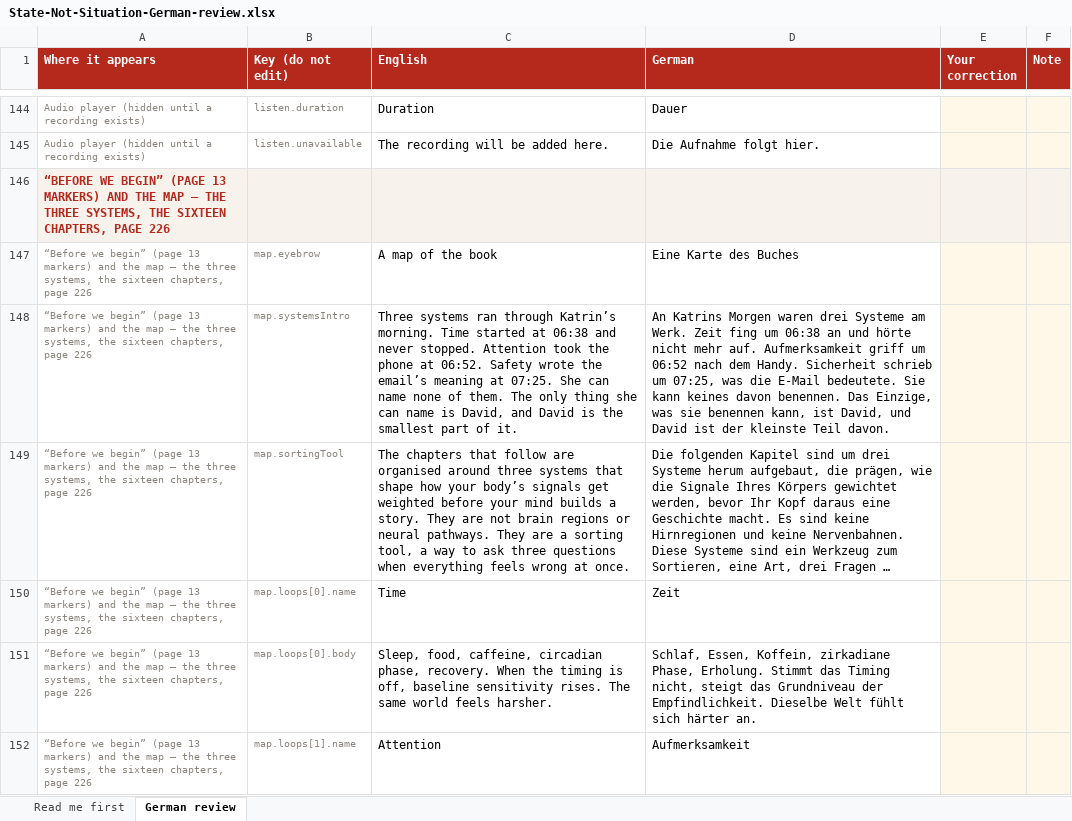
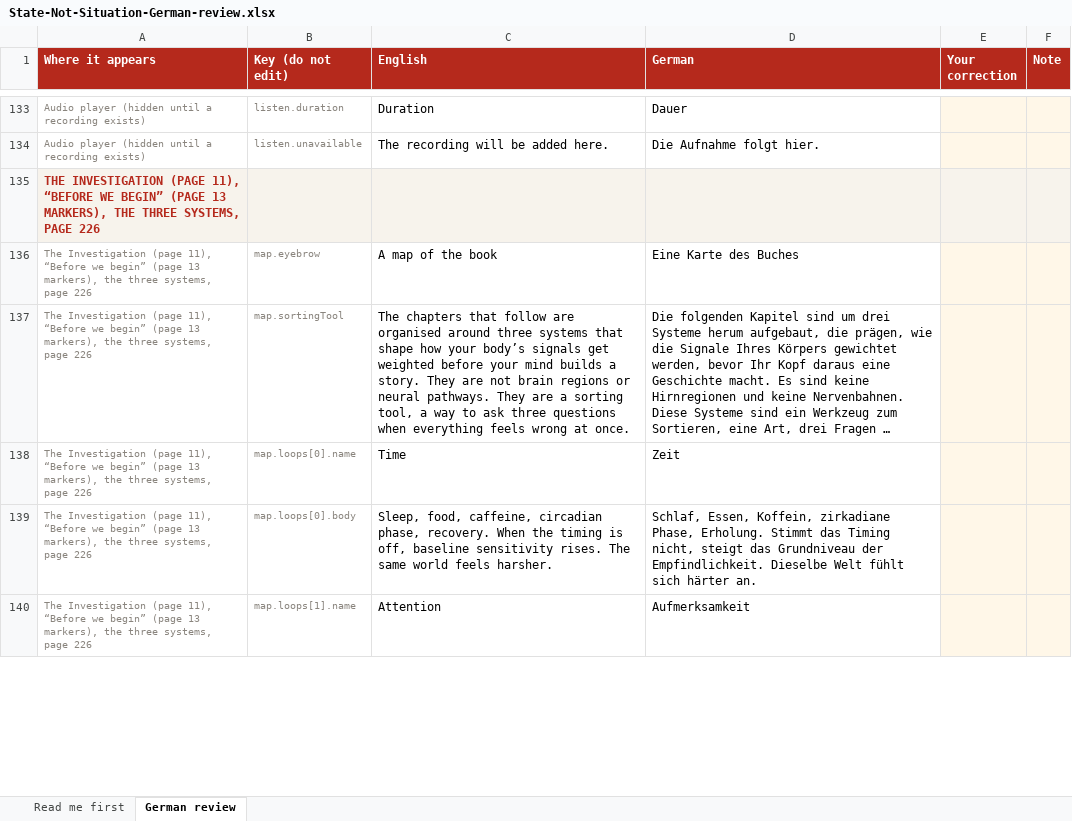
Before and after one commit to luxembourgpsychology-cyber/state-not-situation, an Excel workbook: review/State-Not-Situation-German-review.xlsx, sheet German review, drawn as a sheet; only a part is shown, gaps mark what is left out; long unchanged cells end in …; values as stored, in another font and other column widths than the file's, no borders; removed rows and columns are numbered as before the commit, all else as after; the diff covers the shown part only; the diff names each change by its address in the sheet, - before the commit and + after, or states it on an @@ line.

```diff
--- a/review/State-Not-Situation-German-review.xlsx (sheet German review)
+++ b/review/State-Not-Situation-German-review.xlsx (sheet German review)
-A135 (Where it appears): “BEFORE WE BEGIN” (PAGE 13 MARKERS) AND THE MAP — THE THREE SYSTEMS, THE SIXTEEN CHAPTERS, PAGE 226
+A135 (Where it appears): THE INVESTIGATION (PAGE 11), “BEFORE WE BEGIN” (PAGE 13 MARKERS), THE THREE SYSTEMS, PAGE 226
-A136 (Where it appears): “Before we begin” (page 13 markers) and the map — the three systems, the sixteen chapters, page 226
+A136 (Where it appears): The Investigation (page 11), “Before we begin” (page 13 markers), the three systems, page 226
-row 148: “Before we begin” (page 13 markers) and the map — the three systems, the sixteen chapters, page 226 | map.systemsIntro | Three systems ran through Katrin’s morning. Time started at 06:38 and never stopped. Attention took the phone at 06:52. Safety wrote the email’s meaning at 07:25. She can name none of them. The only thing she can name is David, and David is the smallest part of it. | An Katrins Morgen waren drei Systeme am Werk. Zeit fing um 06:38 an und hörte nicht mehr auf. Aufmerksamkeit griff um 06:52 nach dem Handy. Sicherheit schrieb um 07:25, was die E-Mail bedeutete. Sie kann keines davon benennen. Das Einzige, was sie benennen kann, ist David, und David ist der kleinste Teil davon.
-A137:A140 (Where it appears): “Before we begin” (page 13 markers) and the map — the three systems, the sixteen chapters, page 226
+A137:A140 (Where it appears): The Investigation (page 11), “Before we begin” (page 13 markers), the three systems, page 226
```
Also changed, not shown: 12 removed rows and 47 edited cells elsewhere in this sheet, review/State-Not-Situation-French-review.xlsx.
